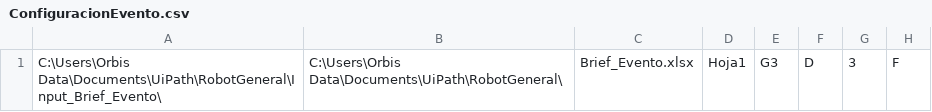
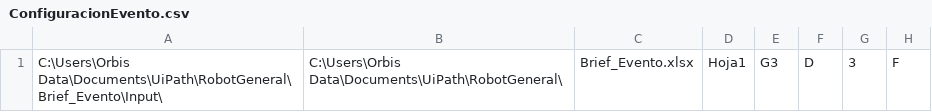
Before and after one commit to BryanOliverosD/RobotBrief, a CSV file: Configuracion/ConfiguracionEvento.csv, drawn as a sheet; only a part is shown; the diff names each change by its address in the sheet, - before the commit and + after, or states it on an @@ line.

Commit message:
CambioInputOutput-Contador

```diff
--- a/Configuracion/ConfiguracionEvento.csv
+++ b/Configuracion/ConfiguracionEvento.csv
-A1: C:\Users\Orbis Data\Documents\UiPath\RobotGeneral\Input_Brief_Evento\
+A1: C:\Users\Orbis Data\Documents\UiPath\RobotGeneral\Brief_Evento\Input\
```
Also changed, not shown: Configuracion/ConfiguracionMail.csv, Configuracion/ConfiguracionPortada.csv, 3 other files.
